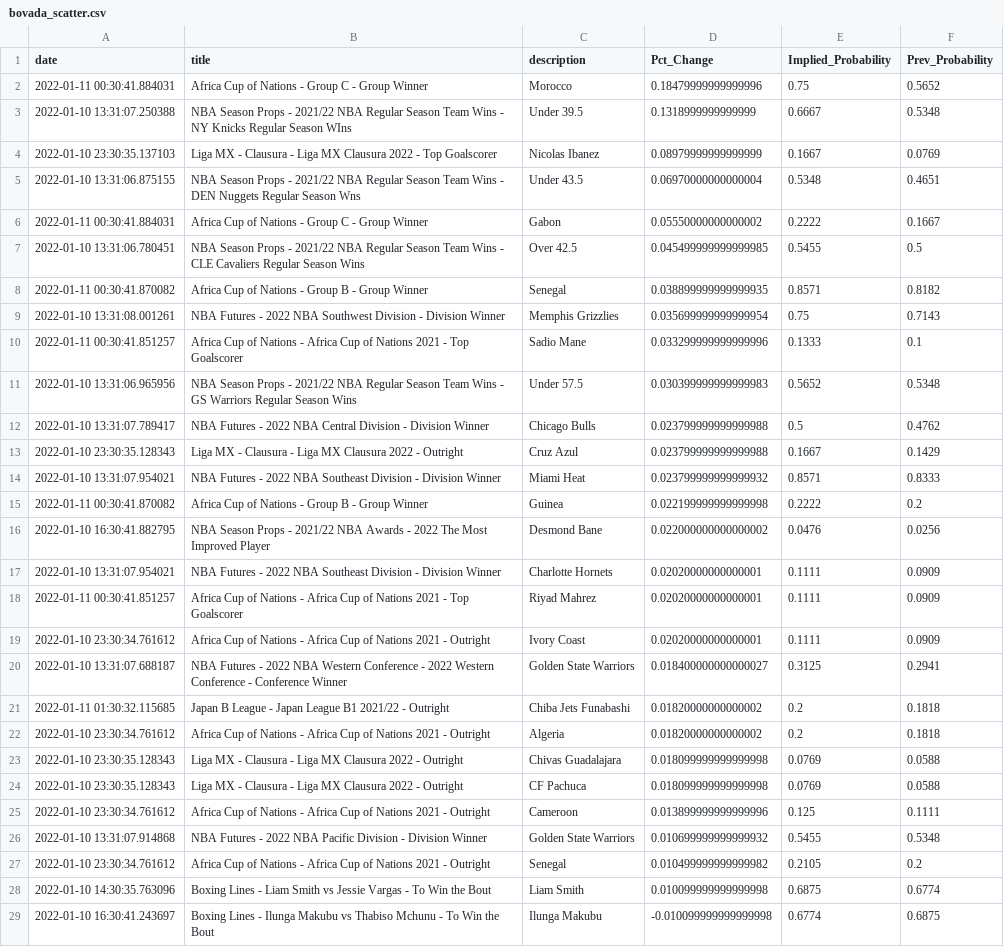
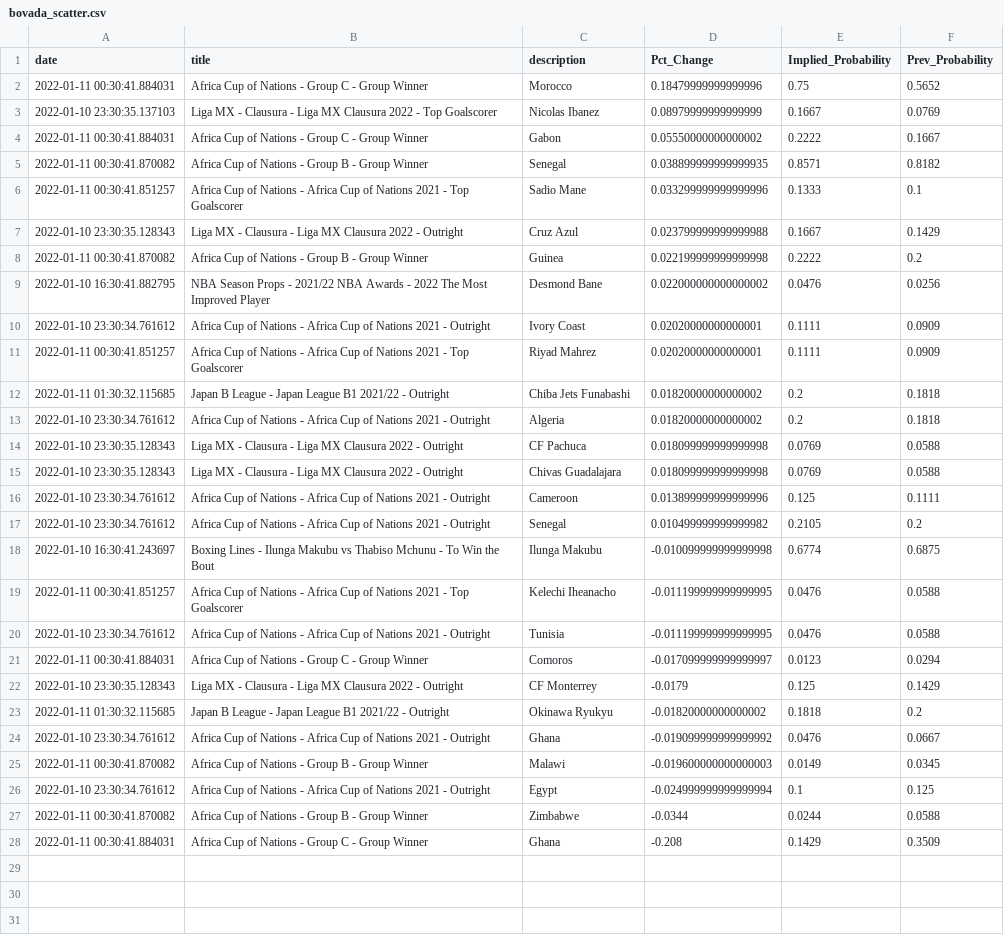
Before and after one commit to aaroncolesmith/bovada, a CSV file: bovada_scatter.csv, drawn as a sheet; only a part is shown; the shorter side is filled out with more unchanged rows; the diff covers the shown part only.

Commit message:
colab_commit

```diff
--- a/bovada_scatter.csv
+++ b/bovada_scatter.csv
@@ -2,28 +2,17 @@ date,title,description,Pct_Change,Implied_Probability,Prev_Probability
 2022-01-11 00:30:41.884031,Africa Cup of Nations - Group C - Group Winner,Morocco,0.18479999999999996,0.75,0.5652
-2022-01-10 13:31:07.250388,NBA Season Props - 2021/22 NBA Regular Season Team Wins - NY Knicks Regular Season WIns,Under 39.5,0.1318999999999999,0.6667,0.5348
 2022-01-10 23:30:35.137103,Liga MX - Clausura - Liga MX Clausura 2022  - Top Goalscorer,Nicolas Ibanez,0.08979999999999999,0.1667,0.0769
-2022-01-10 13:31:06.875155,NBA Season Props - 2021/22 NBA Regular Season Team Wins - DEN Nuggets Regular Season Wns,Under 43.5,0.06970000000000004,0.5348,0.4651
 2022-01-11 00:30:41.884031,Africa Cup of Nations - Group C - Group Winner,Gabon,0.05550000000000002,0.2222,0.1667
-2022-01-10 13:31:06.780451,NBA Season Props - 2021/22 NBA Regular Season Team Wins - CLE Cavaliers Regular Season Wins,Over 42.5,0.045499999999999985,0.5455,0.5
 2022-01-11 00:30:41.870082,Africa Cup of Nations - Group B - Group Winner,Senegal,0.038899999999999935,0.8571,0.8182
-2022-01-10 13:31:08.001261,NBA Futures - 2022 NBA Southwest Division - Division Winner,Memphis Grizzlies,0.035699999999999954,0.75,0.7143
 2022-01-11 00:30:41.851257,Africa Cup of Nations - Africa Cup of Nations 2021 - Top Goalscorer,Sadio Mane,0.033299999999999996,0.1333,0.1
-2022-01-10 13:31:06.965956,NBA Season Props - 2021/22 NBA Regular Season Team Wins - GS Warriors Regular Season Wins,Under 57.5,0.030399999999999983,0.5652,0.5348
-2022-01-10 13:31:07.789417,NBA Futures - 2022 NBA Central Division - Division Winner,Chicago Bulls,0.023799999999999988,0.5,0.4762
 2022-01-10 23:30:35.128343,Liga MX - Clausura - Liga MX Clausura 2022  - Outright,Cruz Azul,0.023799999999999988,0.1667,0.1429
-2022-01-10 13:31:07.954021,NBA Futures - 2022 NBA Southeast Division - Division Winner,Miami Heat,0.023799999999999932,0.8571,0.8333
 2022-01-11 00:30:41.870082,Africa Cup of Nations - Group B - Group Winner,Guinea,0.022199999999999998,0.2222,0.2
 2022-01-10 16:30:41.882795,NBA Season Props - 2021/22 NBA Awards - 2022 The Most Improved Player,Desmond Bane,0.022000000000000002,0.0476,0.0256
-2022-01-10 13:31:07.954021,NBA Futures - 2022 NBA Southeast Division - Division Winner,Charlotte Hornets,0.02020000000000001,0.1111,0.0909
+2022-01-10 23:30:34.761612,Africa Cup of Nations - Africa Cup of Nations 2021 - Outright,Ivory Coast,0.02020000000000001,0.1111,0.0909
 2022-01-11 00:30:41.851257,Africa Cup of Nations - Africa Cup of Nations 2021 - Top Goalscorer,Riyad Mahrez,0.02020000000000001,0.1111,0.0909
-2022-01-10 23:30:34.761612,Africa Cup of Nations - Africa Cup of Nations 2021 - Outright,Ivory Coast,0.02020000000000001,0.1111,0.0909
-2022-01-10 13:31:07.688187,NBA Futures - 2022 NBA Western Conference - 2022 Western Conference - Conference Winner,Golden State Warriors,0.018400000000000027,0.3125,0.2941
 2022-01-11 01:30:32.115685,Japan B League - Japan League B1 2021/22 - Outright,Chiba Jets Funabashi,0.01820000000000002,0.2,0.1818
 2022-01-10 23:30:34.761612,Africa Cup of Nations - Africa Cup of Nations 2021 - Outright,Algeria,0.01820000000000002,0.2,0.1818
+2022-01-10 23:30:35.128343,Liga MX - Clausura - Liga MX Clausura 2022  - Outright,CF Pachuca,0.018099999999999998,0.0769,0.0588
 2022-01-10 23:30:35.128343,Liga MX - Clausura - Liga MX Clausura 2022  - Outright,Chivas Guadalajara,0.018099999999999998,0.0769,0.0588
-2022-01-10 23:30:35.128343,Liga MX - Clausura - Liga MX Clausura 2022  - Outright,CF Pachuca,0.018099999999999998,0.0769,0.0588
 2022-01-10 23:30:34.761612,Africa Cup of Nations - Africa Cup of Nations 2021 - Outright,Cameroon,0.013899999999999996,0.125,0.1111
-2022-01-10 13:31:07.914868,NBA Futures - 2022 NBA Pacific Division - Division Winner,Golden State Warriors,0.010699999999999932,0.5455,0.5348
 2022-01-10 23:30:34.761612,Africa Cup of Nations - Africa Cup of Nations 2021 - Outright,Senegal,0.010499999999999982,0.2105,0.2
-2022-01-10 14:30:35.763096,Boxing Lines - Liam Smith vs Jessie Vargas - To Win the Bout,Liam Smith,0.010099999999999998,0.6875,0.6774
 2022-01-10 16:30:41.243697,Boxing Lines - Ilunga Makubu vs Thabiso Mchunu - To Win the Bout,Ilunga Makubu,-0.010099999999999998,0.6774,0.6875
```
Also changed, not shown: 10 removed rows elsewhere in this file.
